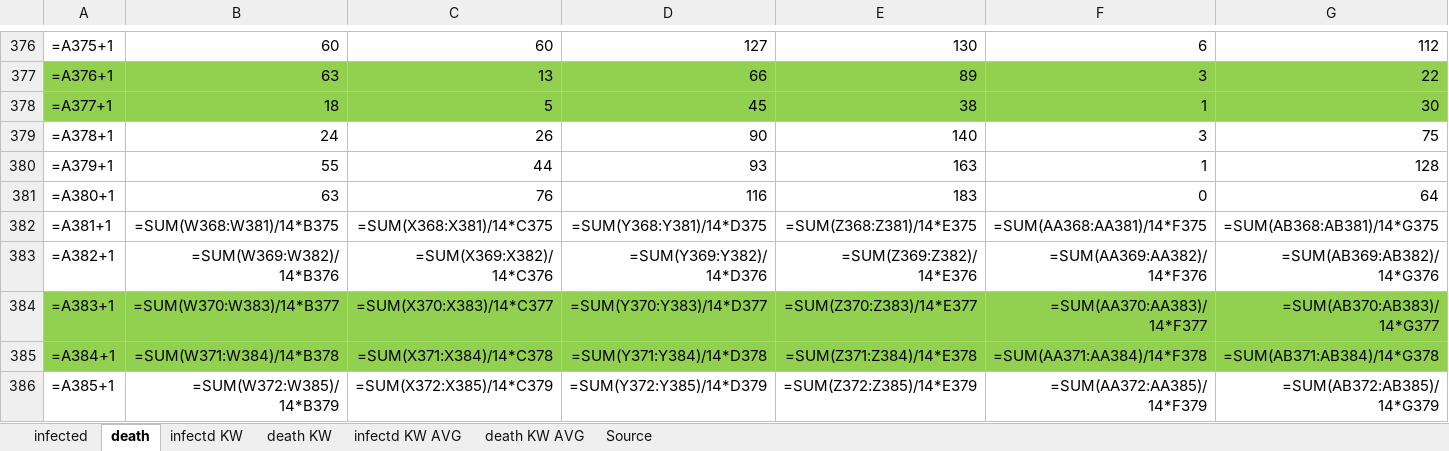
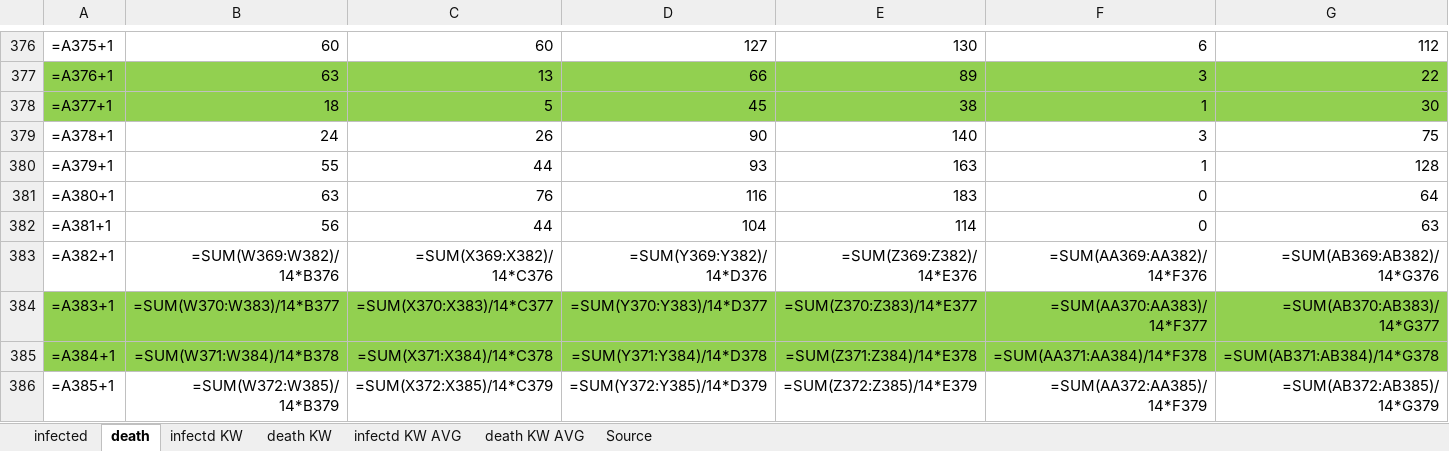
Before and after one commit to ChristophKrause/coronaDataHelper, an Excel workbook: src/CoronaDataHelper/CoronaDataHelper/res/coronadata_germany.xlsx, sheet death, drawn as a sheet; only a part is shown, gaps mark what is left out; values as stored, in another font and other column widths than the file's, no borders; formulas without a stored value are shown as written; conditional formats not drawn; the diff covers the shown part only; the diff names each change by its address in the sheet, - before the commit and + after, or states it on an @@ line.

Commit message:
update data

```diff
--- a/src/CoronaDataHelper/CoronaDataHelper/res/coronadata_germany.xlsx (sheet death)
+++ b/src/CoronaDataHelper/CoronaDataHelper/res/coronadata_germany.xlsx (sheet death)
-B382: =SUM(W368:W381)/14*B375
+B382: 56
-C382: =SUM(X368:X381)/14*C375
+C382: 44
-D382: =SUM(Y368:Y381)/14*D375
+D382: 104
-E382: =SUM(Z368:Z381)/14*E375
+E382: 114
-F382: =SUM(AA368:AA381)/14*F375
+F382: 0
-G382: =SUM(AB368:AB381)/14*G375
+G382: 63
```
Also changed, not shown: 10 edited cells elsewhere in this sheet, sheet infected, src/CoronaDataHelper/CoronaDataHelper/res/coronadata-JHUCSSE.xlsx, src/CoronaDataHelper/CoronaDataHelper/res/coronadata_worldometer.xlsx, 3 other files.
